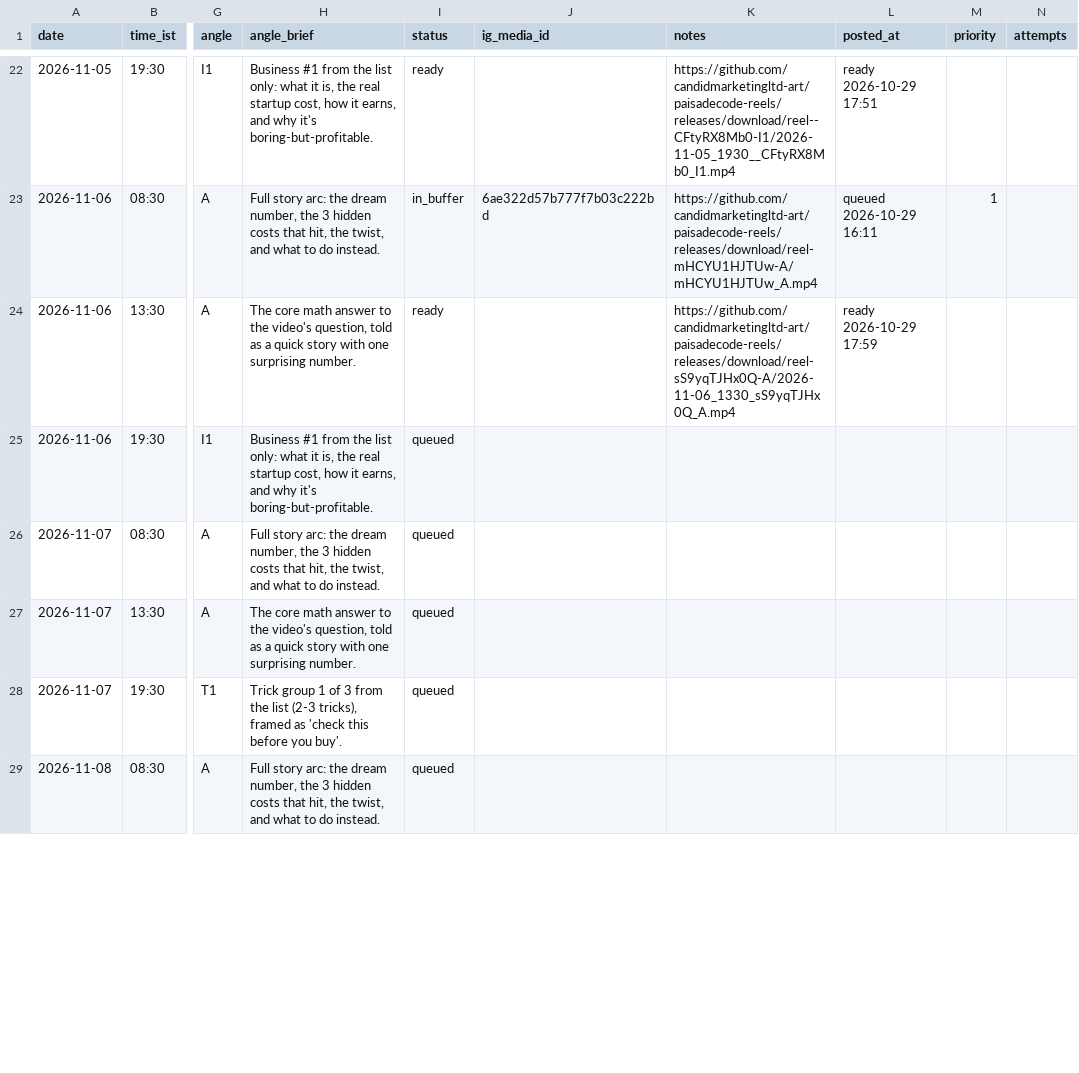
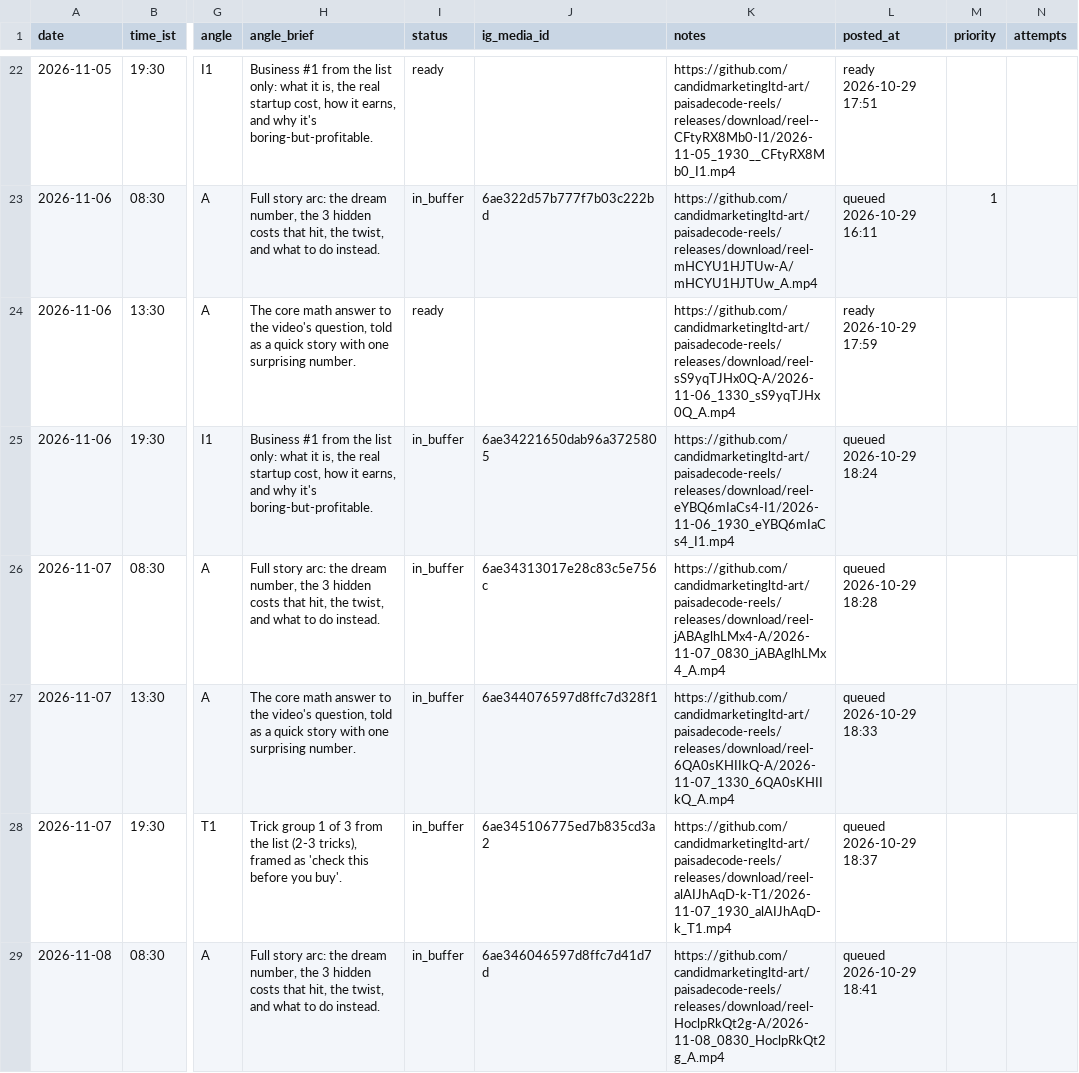
Before and after one commit to candidmarketingltd-art/paisadecode-reels, a CSV file: calendar/calendar.csv, drawn as a sheet; only a part is shown, gaps mark what is left out; the diff covers the shown part only; the diff names each change by its address in the sheet, - before the commit and + after, or states it on an @@ line.

```diff
--- a/calendar/calendar.csv
+++ b/calendar/calendar.csv
-I25:I29 (status): queued
+I25:I29 (status): in_buffer
-J25 (ig_media_id): (empty)
+J25 (ig_media_id): 6ae34221650dab96a3725805
-K25 (notes): (empty)
+K25 (notes): https://github.com/candidmarketingltd-art/paisadecode-reels/releases/download/reel-eYBQ6mIaCs4-I1/2026-11-06_1930_eYBQ6mIaCs4_I1.mp4
-L25 (posted_at): (empty)
+L25 (posted_at): queued 2026-10-29 18:24
-J26 (ig_media_id): (empty)
+J26 (ig_media_id): 6ae34313017e28c83c5e756c
-K26 (notes): (empty)
+K26 (notes): https://github.com/candidmarketingltd-art/paisadecode-reels/releases/download/reel-jABAglhLMx4-A/2026-11-07_0830_jABAglhLMx4_A.mp4
-L26 (posted_at): (empty)
+L26 (posted_at): queued 2026-10-29 18:28
-J27 (ig_media_id): (empty)
+J27 (ig_media_id): 6ae344076597d8ffc7d328f1
-K27 (notes): (empty)
+K27 (notes): https://github.com/candidmarketingltd-art/paisadecode-reels/releases/download/reel-6QA0sKHIIkQ-A/2026-11-07_1330_6QA0sKHIIkQ_A.mp4
-L27 (posted_at): (empty)
+L27 (posted_at): queued 2026-10-29 18:33
-J28 (ig_media_id): (empty)
+J28 (ig_media_id): 6ae345106775ed7b835cd3a2
-K28 (notes): (empty)
+K28 (notes): https://github.com/candidmarketingltd-art/paisadecode-reels/releases/download/reel-alAIJhAqD-k-T1/2026-11-07_1930_alAIJhAqD-k_T1.mp4
-L28 (posted_at): (empty)
+L28 (posted_at): queued 2026-10-29 18:37
-J29 (ig_media_id): (empty)
+J29 (ig_media_id): 6ae346046597d8ffc7d41d7d
-K29 (notes): (empty)
+K29 (notes): https://github.com/candidmarketingltd-art/paisadecode-reels/releases/download/reel-HoclpRkQt2g-A/2026-11-08_0830_HoclpRkQt2g_A.mp4
-L29 (posted_at): (empty)
+L29 (posted_at): queued 2026-10-29 18:41
```
Also changed, not shown: 20 edited cells elsewhere in this file, logs/runs.csv, 22 other files.
